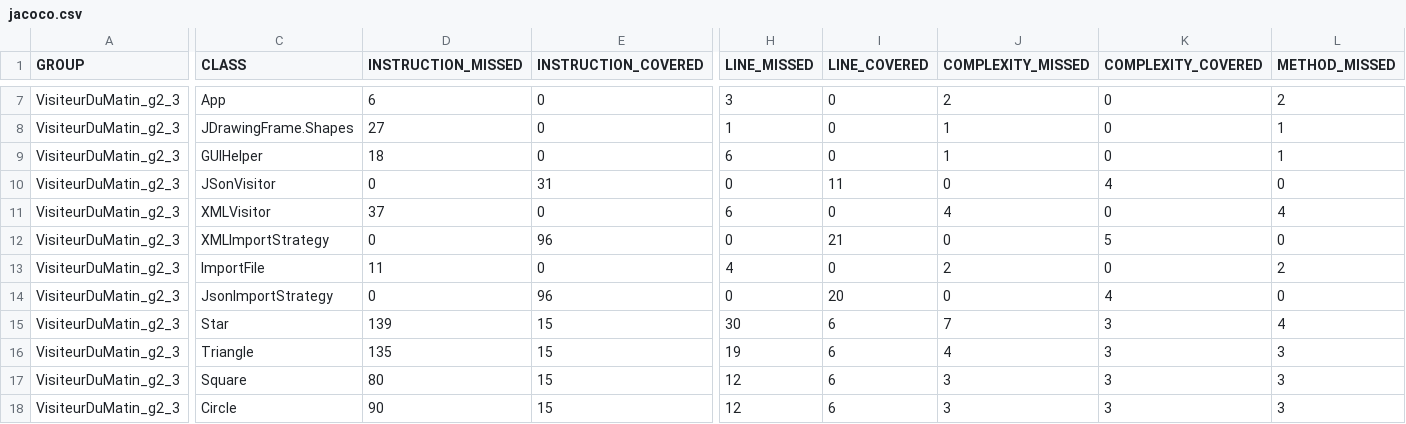
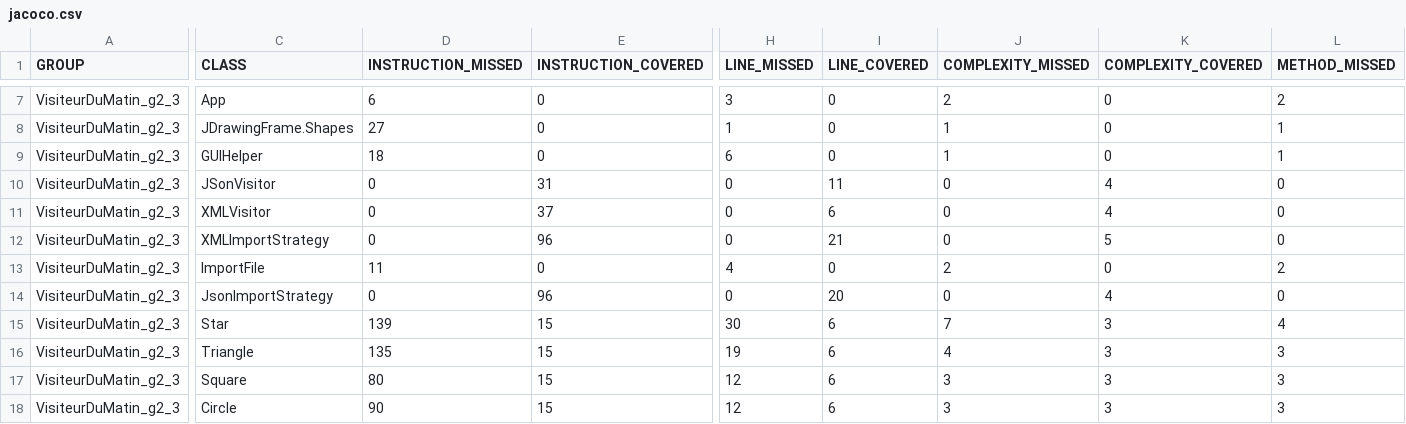
Before and after one commit to TomFrances/PC_persistence, a CSV file: target/site/jacoco/jacoco.csv, drawn as a sheet; only a part is shown, gaps mark what is left out; the diff covers the shown part only; the diff names each change by its address in the sheet, - before the commit and + after, or states it on an @@ line.

```diff
--- a/target/site/jacoco/jacoco.csv
+++ b/target/site/jacoco/jacoco.csv
-D11 (INSTRUCTION_MISSED): 37
+D11 (INSTRUCTION_MISSED): 0
-E11 (INSTRUCTION_COVERED): 0
+E11 (INSTRUCTION_COVERED): 37
-H11 (LINE_MISSED): 6
+H11 (LINE_MISSED): 0
-I11 (LINE_COVERED): 0
+I11 (LINE_COVERED): 6
-J11 (COMPLEXITY_MISSED): 4
+J11 (COMPLEXITY_MISSED): 0
-K11 (COMPLEXITY_COVERED): 0
+K11 (COMPLEXITY_COVERED): 4
-L11 (METHOD_MISSED): 4
+L11 (METHOD_MISSED): 0
```
Also changed, not shown: 1 edited cell elsewhere in this file, 46 other files.
